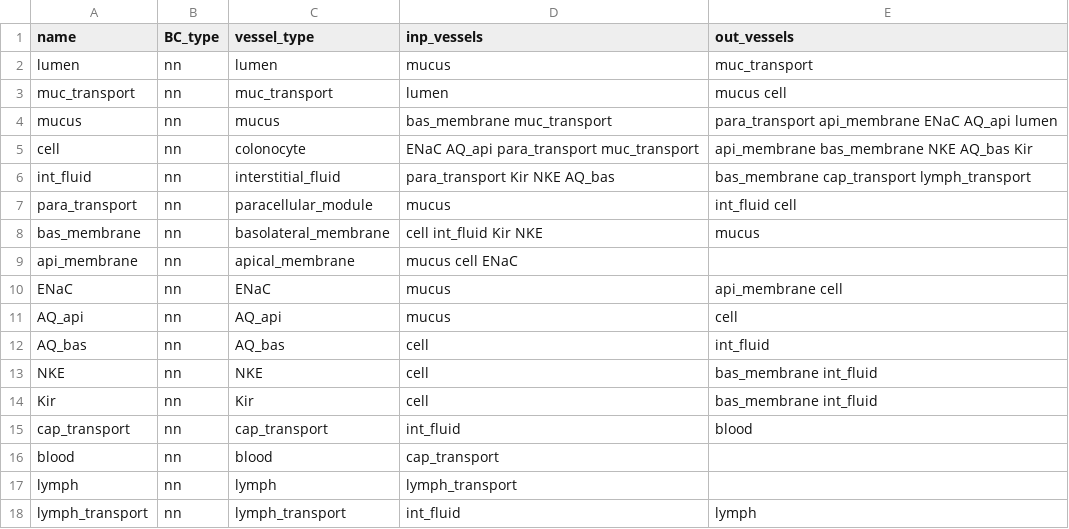
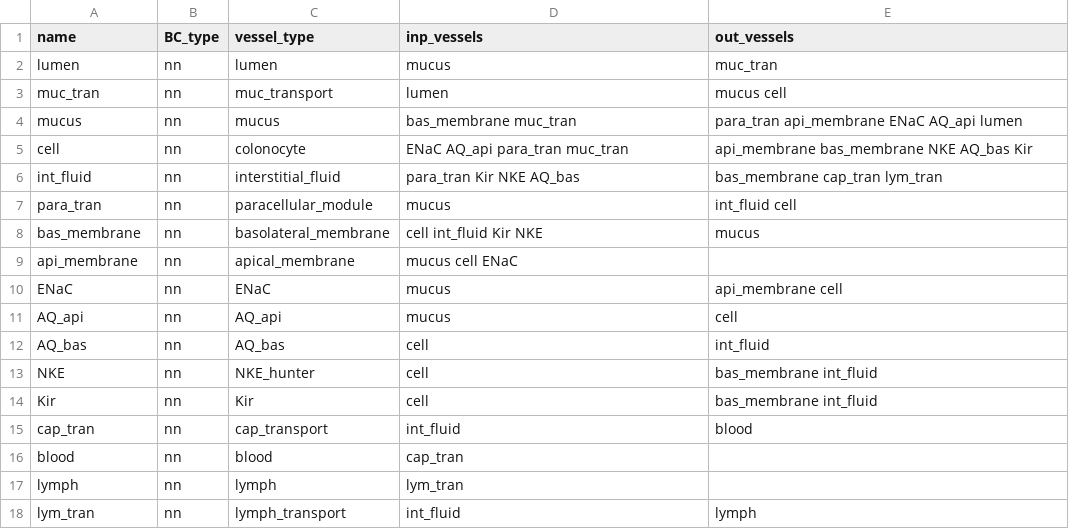
Before and after one commit to jmdowrick/Colon_fluid_transport_FTU, a CSV file: CA_colon_FTU/resources/colon_FTU_vessel_array.csv, drawn as a sheet.

Commit message:
Update colon FTU parameters and vessel array
Revised and expanded parameter values in colon_FTU_parameters.csv and resources/colon_FTU_parameters.csv for improved physiological accuracy, including new references and units. Updated vessel array naming and connections for consistency. Modified colon_FTU_module_config.json to remove unnecessary multi_port flags, correct units, and add new ports. Updated NKE_hunter to be compatible with the overall colon FTU model.

```diff
--- a/CA_colon_FTU/resources/colon_FTU_vessel_array.csv
+++ b/CA_colon_FTU/resources/colon_FTU_vessel_array.csv
@@ -1,8 +1,8 @@
 name,BC_type,vessel_type,inp_vessels,out_vessels
-lumen,nn,lumen,mucus,muc_transport
-muc_transport,nn,muc_transport,lumen,mucus cell
-mucus,nn,mucus,bas_membrane muc_transport,para_transport api_membrane ENaC AQ_api lumen
-cell,nn,colonocyte,ENaC AQ_api para_transport muc_transport,api_membrane bas_membrane NKE AQ_bas Kir
-int_fluid,nn,interstitial_fluid,para_transport Kir NKE AQ_bas,bas_membrane cap_transport lymph_transport
-para_transport,nn,paracellular_module,mucus,int_fluid cell
+lumen,nn,lumen,mucus,muc_tran
+muc_tran,nn,muc_transport,lumen,mucus cell
+mucus,nn,mucus,bas_membrane muc_tran,para_tran api_membrane ENaC AQ_api lumen
+cell,nn,colonocyte,ENaC AQ_api para_tran muc_tran,api_membrane bas_membrane NKE AQ_bas Kir
+int_fluid,nn,interstitial_fluid,para_tran Kir NKE AQ_bas,bas_membrane cap_tran lym_tran
+para_tran,nn,paracellular_module,mucus,int_fluid cell
 bas_membrane,nn,basolateral_membrane,cell int_fluid Kir NKE,mucus
@@ -12,7 +12,7 @@ AQ_api,nn,AQ_api,mucus,cell
 AQ_bas,nn,AQ_bas,cell,int_fluid
-NKE,nn,NKE,cell ,bas_membrane int_fluid
+NKE,nn,NKE_hunter,cell ,bas_membrane int_fluid
 Kir,nn,Kir,cell,bas_membrane int_fluid
-cap_transport,nn,cap_transport,int_fluid,blood
-blood,nn,blood,cap_transport,
-lymph,nn,lymph,lymph_transport,
-lymph_transport,nn,lymph_transport,int_fluid,lymph
+cap_tran,nn,cap_transport,int_fluid,blood
+blood,nn,blood,cap_tran,
+lymph,nn,lymph,lym_tran,
+lym_tran,nn,lymph_transport,int_fluid,lymph
```
Also changed, not shown: 3 other files.
